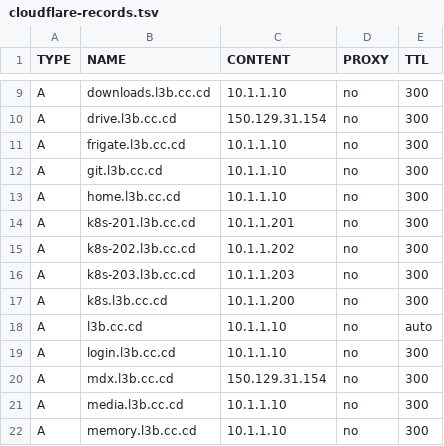
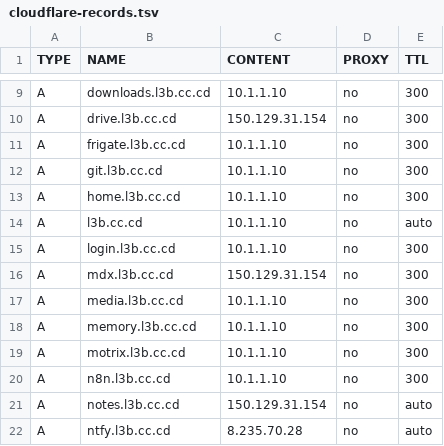
Before and after one commit to Harsh-2002/Homelab, a TSV file: infrastructure/dns/cloudflare-records.tsv, drawn as a sheet; only a part is shown, gaps mark what is left out; the shorter side is filled out with more unchanged rows; the diff names each change by its address in the sheet, - before the commit and + after, or states it on an @@ line.

Commit message:
fix(dns): remove records for retired k8s hosts
Removed Cloudflare A records k8s, k8s-201, k8s-202 and k8s-203. No service exists for them: 10.1.1.201-203 do not answer, and 10.1.1.200 now belongs to the switch proxy route. Removed the matching expectations from the audit scripts and tables. Backup: /BACKUP/cloudflare-before-k8s-cleanup-20261116-113132.tsv. Wildcard covers internal names. verify-dns-policy still fails on ntfy/watch: they are live at 8.235.70.28 but the internal wildcard answers 10.1.1.10; owner decision pending.

```diff
--- a/infrastructure/dns/cloudflare-records.tsv
+++ b/infrastructure/dns/cloudflare-records.tsv
-row 14: A | k8s-201.l3b.cc.cd | 10.1.1.201 | no | 300
-row 15: A | k8s-202.l3b.cc.cd | 10.1.1.202 | no | 300
-row 16: A | k8s-203.l3b.cc.cd | 10.1.1.203 | no | 300
-row 17: A | k8s.l3b.cc.cd | 10.1.1.200 | no | 300
```
Also changed, not shown: 5 other files.
